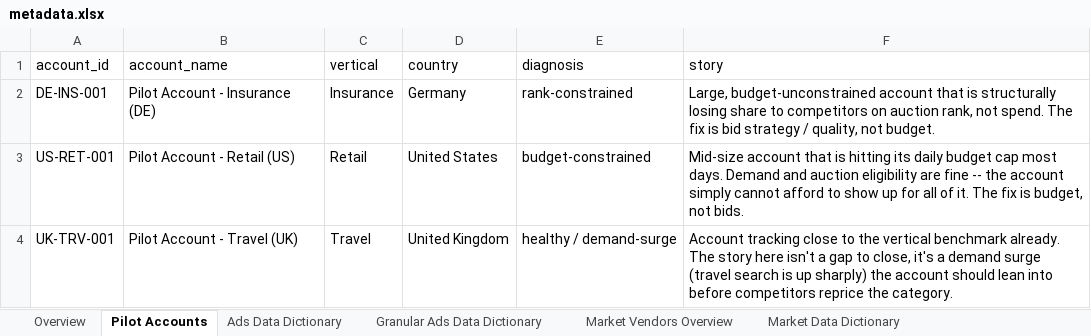
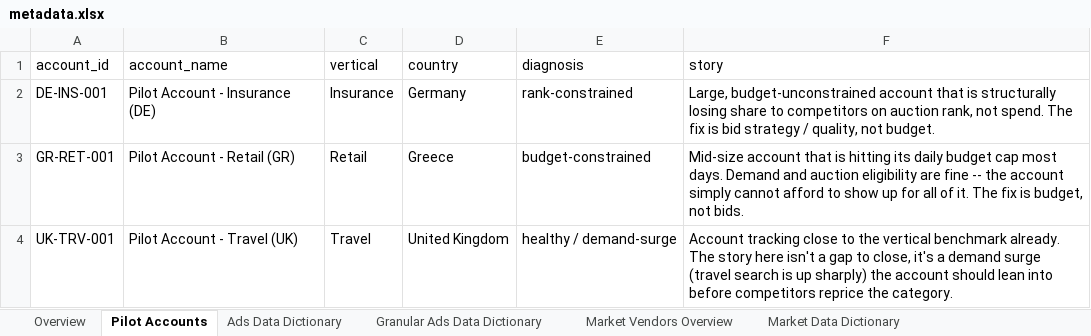
Before and after one commit to rameshpennam/ds-use-cases, an Excel workbook: usecase3_ad_seller_outreach_synthetic_data/misc/metadata.xlsx, sheet Pilot Accounts, drawn as a sheet; values as stored, in another font and other column widths than the file's, no borders; the diff names each change by its address in the sheet, - before the commit and + after, or states it on an @@ line.

Commit message:
usecase3: make the pilot fully European -- replace US retail account with Greece
This project is Europe-focused; swapped the Retail account's market from
United States to Greece (GR-RET-001, was US-RET-001) so all 3 pilot
accounts are European: Germany (Insurance), Greece (Retail), United
Kingdom (Travel). Same budget-constrained story and percentages, with
absolute market size (daily budget, impression volume, CPC benchmark)
scaled down to reflect Greece's much smaller addressable search market.
Fictitious competitor names updated to a Greek-flavored set (Delphi Retail
Group, Marathon Mercantile, Ionian Goods Co, Acropolis Outfitters) --
none are real companies. Search-term/keyword text stays in English rather
than Greek script, since ReportLab's base PDF font can't render Greek
Unicode glyphs (same font-limitation class as the earlier hyphen/arrow fix).

Re-ran the full pipeline end to end; all 3 accounts succeed, no brand-name
or rendering issues in the regenerated PDFs.

```diff
--- a/usecase3_ad_seller_outreach_synthetic_data/misc/metadata.xlsx (sheet Pilot Accounts)
+++ b/usecase3_ad_seller_outreach_synthetic_data/misc/metadata.xlsx (sheet Pilot Accounts)
-A3 (account_id): US-RET-001
+A3 (account_id): GR-RET-001
-B3 (account_name): Pilot Account - Retail (US)
+B3 (account_name): Pilot Account - Retail (GR)
-D3 (country): United States
+D3 (country): Greece
```
Also changed, not shown: sheet Overview, 23 other files.
